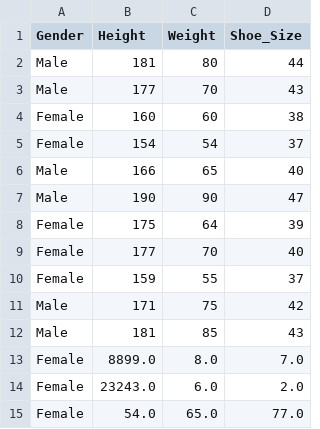
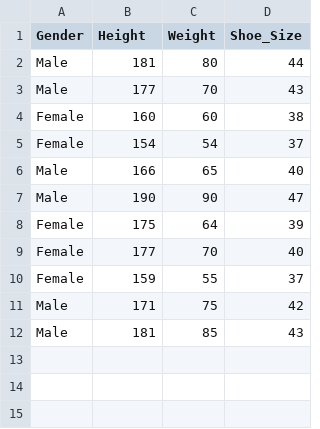
Before and after one commit to James-Lingmeng-Li/gender_classifier, a CSV file: gender.csv, drawn as a sheet; the diff names each change by its address in the sheet, - before the commit and + after, or states it on an @@ line.

Commit message:
cleanup

```diff
--- a/gender.csv
+++ b/gender.csv
-row 13: Female | 8899.0 | 8.0 | 7.0
-row 14: Female | 23243.0 | 6.0 | 2.0
-row 15: Female | 54.0 | 65.0 | 77.0
```
